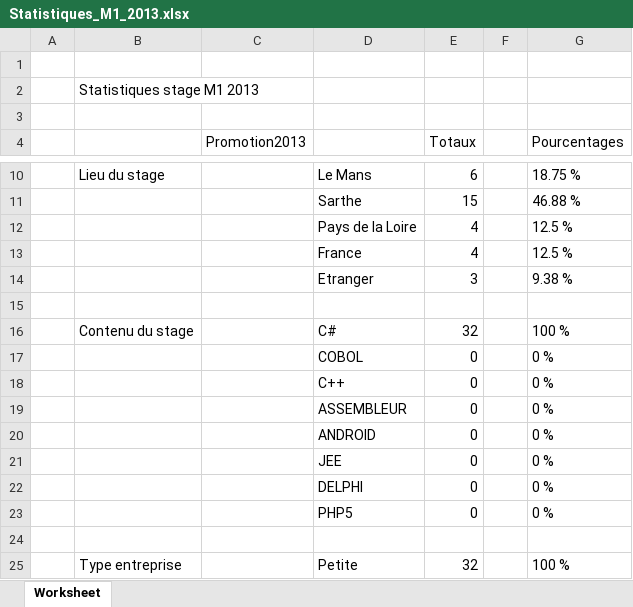
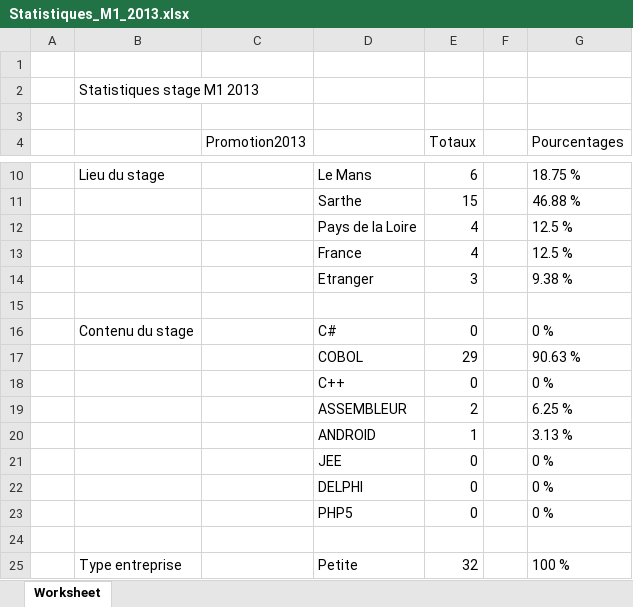
Before and after one commit to thethythy/site_stages, an Excel workbook: documents/statistiques/Statistiques_M1_2013.xlsx, sheet Worksheet, drawn as a sheet; only a part is shown, gaps mark what is left out; values as stored, in another font and other column widths than the file's, no borders; charts and pictures not drawn; removed rows and columns are numbered as before the commit, all else as after; the diff names each change by its address in the sheet, - before the commit and + after, or states it on an @@ line.

```diff
--- a/documents/statistiques/Statistiques_M1_2013.xlsx (sheet Worksheet)
+++ b/documents/statistiques/Statistiques_M1_2013.xlsx (sheet Worksheet)
-row 16:  | Contenu du stage |  | C# | 32 |  | 100 %
-B16: (empty)
+B16: Contenu du stage
-D16: COBOL
+D16: C#
+row 17:  |  |  | COBOL | 29 |  | 90.63 %
-row 19:  |  |  | ASSEMBLEUR | 0 |  | 0 %
-row 20:  |  |  | ANDROID | 0 |  | 0 %
+row 19:  |  |  | ASSEMBLEUR | 2 |  | 6.25 %
+row 20:  |  |  | ANDROID | 1 |  | 3.13 %
```
Also changed, not shown: charts or pictures, documents/statistiques/Statistiques_M2_2010.xlsx, documents/statistiques/Statistiques_Master_2011.xlsx, 23 other files.
